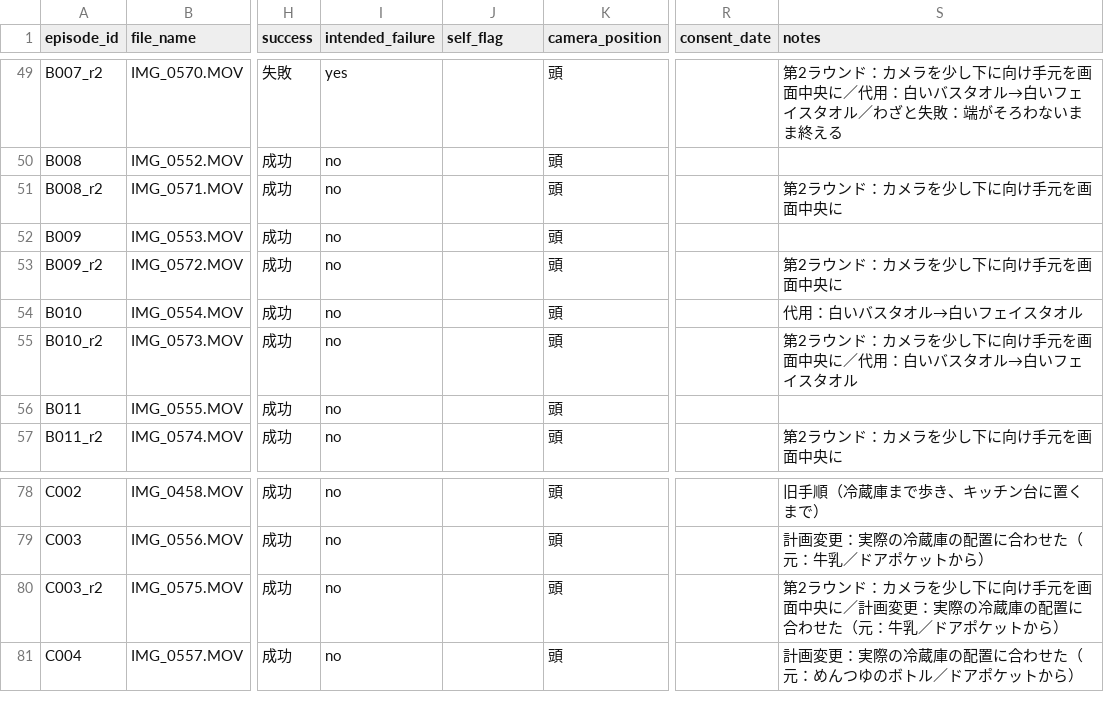
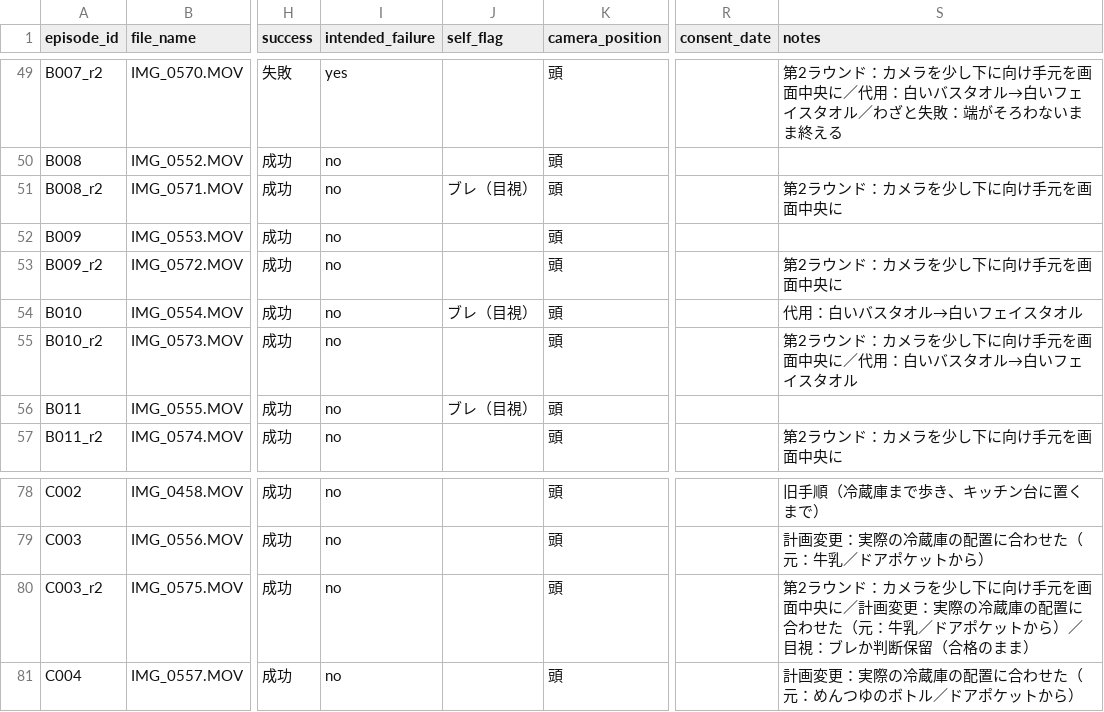
Before and after one commit to sterado18/ego-data-qc, a CSV file: data/metadata.csv, drawn as a sheet; only a part is shown, gaps mark what is left out; the diff names each change by its address in the sheet, - before the commit and + after, or states it on an @@ line.

```diff
--- a/data/metadata.csv
+++ b/data/metadata.csv
-J51 (self_flag): (empty)
+J51 (self_flag): ブレ（目視）
-J54 (self_flag): (empty)
+J54 (self_flag): ブレ（目視）
-J56 (self_flag): (empty)
+J56 (self_flag): ブレ（目視）
-S80 (notes): …トから）
+S80 (notes): …トから）／目視：ブレか判断保留（合格のまま）
```
Also changed, not shown: reports/scores_round1.csv, reports/scores_round2.csv.
